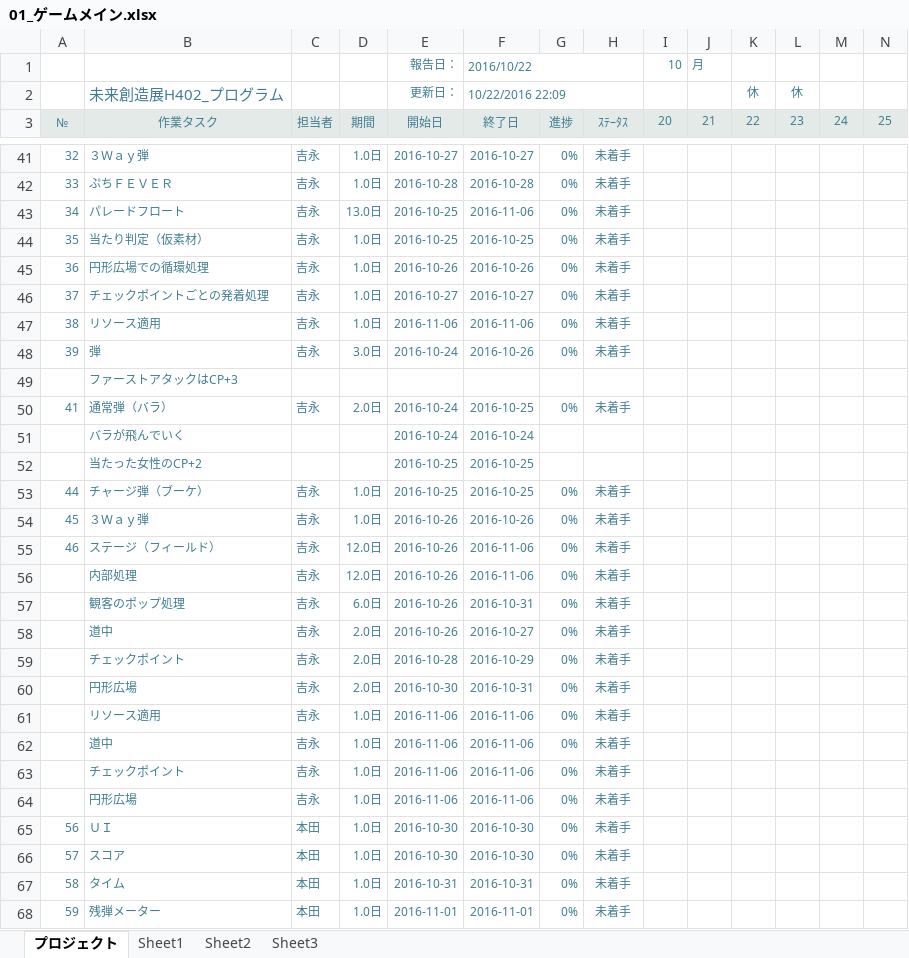
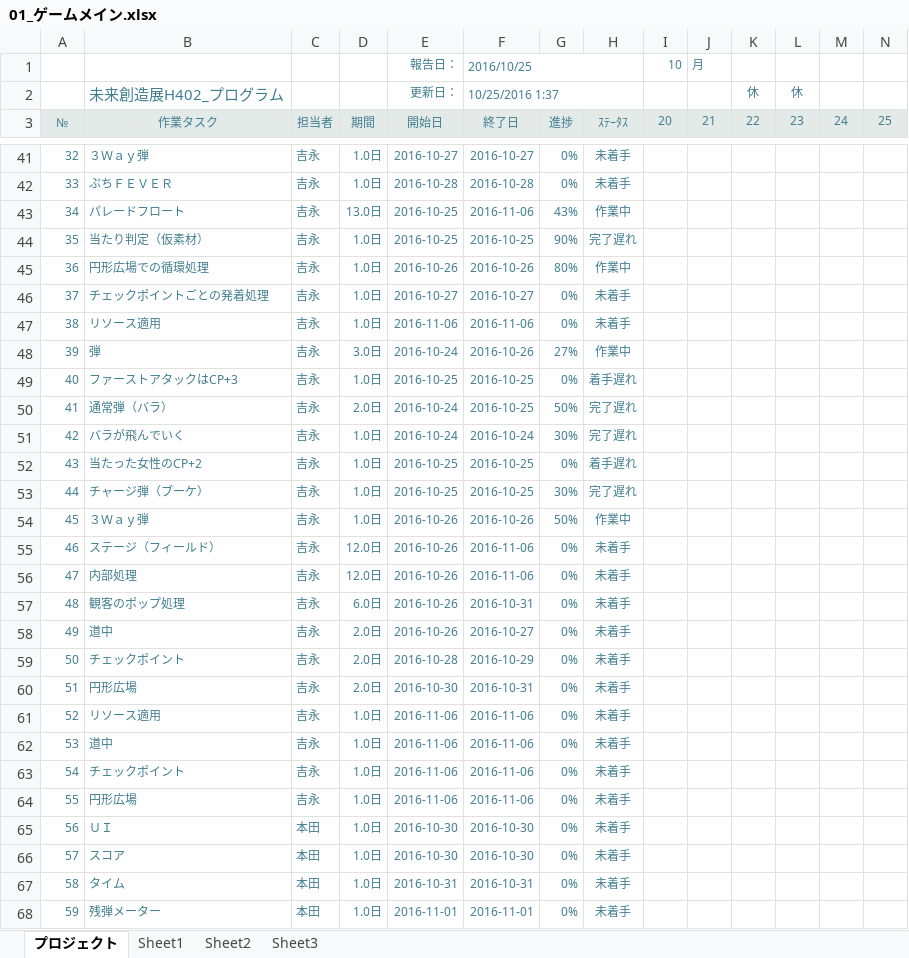
Before and after one commit to akiyoshi515/NoOvertime, an Excel workbook: GantExcel/未来創造展_ガントチャート/01_ゲームメイン.xlsx, sheet プロジェクト, drawn as a sheet; only a part is shown, gaps mark what is left out; values as stored, in another font and other column widths than the file's, no borders; charts and pictures and conditional formats not drawn; removed rows and columns are numbered as before the commit, all else as after; rows hold the shown columns only; the diff covers the shown part only; the diff names each change by its address in the sheet, - before the commit and + after, or states it on an @@ line.

```diff
--- a/GantExcel/未来創造展_ガントチャート/01_ゲームメイン.xlsx (sheet プロジェクト)
+++ b/GantExcel/未来創造展_ガントチャート/01_ゲームメイン.xlsx (sheet プロジェクト)
-F1: 2016/10/22
+F1: 2016/10/25
-F2: 10/22/2016 22:09
+F2: 10/25/2016 1:37
-G43: 0%
+G43: 43%
-H43: 未着手
+H43: 作業中
-G44: 0%
+G44: 90%
-H44: 未着手
+H44: 完了遅れ
-G45: 0%
+G45: 80%
-H45: 未着手
+H45: 作業中
-G48: 0%
+G48: 27%
-H48: 未着手
+H48: 作業中
-row 49:  | ファーストアタックはCP+3
+row 49: 40 | ファーストアタックはCP+3 | 吉永 | 1.0日 | 2016-10-25 | 2016-10-25 | 0% | 着手遅れ
-G50: 0%
+G50: 50%
-H50: 未着手
+H50: 完了遅れ
-row 51:  | バラが飛んでいく |  |  | 2016-10-24 | 2016-10-24
-row 52:  | 当たった女性のCP+2 |  |  | 2016-10-25 | 2016-10-25
+row 51: 42 | バラが飛んでいく | 吉永 | 1.0日 | 2016-10-24 | 2016-10-24 | 30% | 完了遅れ
+row 52: 43 | 当たった女性のCP+2 | 吉永 | 1.0日 | 2016-10-25 | 2016-10-25 | 0% | 着手遅れ
-G53: 0%
+G53: 30%
-H53: 未着手
+H53: 完了遅れ
-G54: 0%
+G54: 50%
-H54: 未着手
+H54: 作業中
-A56: (empty)
+A56: 47
-A57: (empty)
+A57: 48
-A58: (empty)
+A58: 49
-A59: (empty)
+A59: 50
-A60: (empty)
+A60: 51
-A61: (empty)
+A61: 52
-A62: (empty)
+A62: 53
-A63: (empty)
+A63: 54
-A64: (empty)
+A64: 55
```
Also changed, not shown: 43 edited cells elsewhere in this sheet, formulas that keep their value, charts or pictures.
